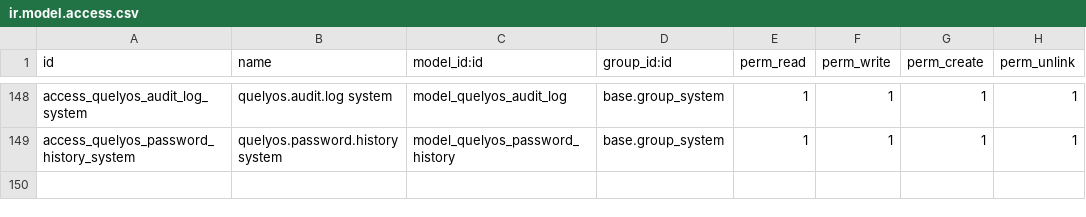
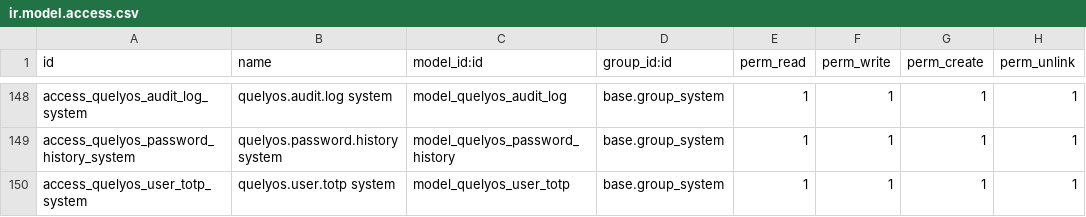
Before and after one commit to salmenktata/quelyosSuite, a CSV file: odoo-backend/addons/quelyos_api/security/ir.model.access.csv, drawn as a sheet; only a part is shown, gaps mark what is left out.

```diff
--- a/odoo-backend/addons/quelyos_api/security/ir.model.access.csv
+++ b/odoo-backend/addons/quelyos_api/security/ir.model.access.csv
@@ -149 +149,2 @@ access_quelyos_audit_log_system,quelyos.audit.log system,model_quelyos_audit_log
 access_quelyos_password_history_system,quelyos.password.history system,model_quelyos_password_history,base.group_system,1,1,1,1
+access_quelyos_user_totp_system,quelyos.user.totp system,model_quelyos_user_totp,base.group_system,1,1,1,1
```
Also changed, not shown: 8 other files.
